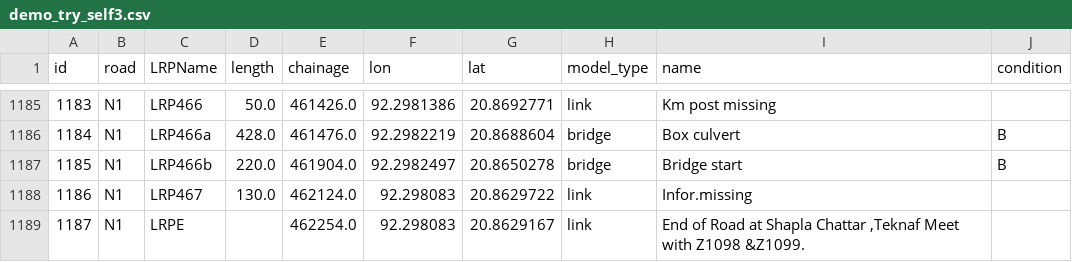
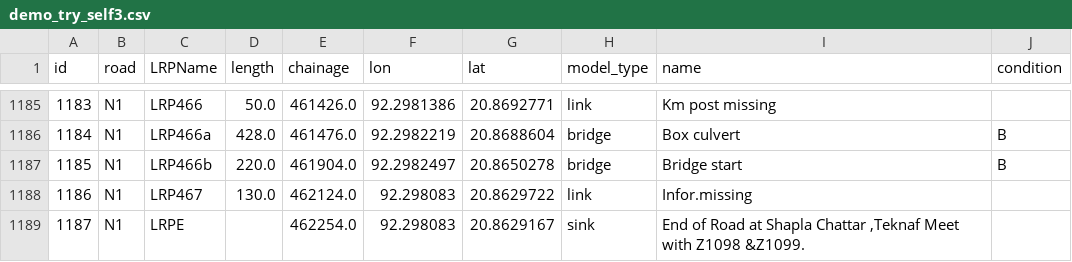
Before and after one commit to matthijsvandew/EMAworkbench, a CSV file: assignment_2/EPA1352-G13-A2/data/demo_try_self3.csv, drawn as a sheet; only a part is shown, gaps mark what is left out.

```diff
--- a/assignment_2/EPA1352-G13-A2/data/demo_try_self3.csv
+++ b/assignment_2/EPA1352-G13-A2/data/demo_try_self3.csv
@@ -1188,2 +1188,2 @@ id,road,LRPName,length,chainage,lon,lat,model_type,name,condition
 1186,N1,LRP467,130.0,462124.0,92.298083,20.8629722,link,Infor.missing,
-1187,N1,LRPE,,462254.0,92.298083,20.8629167,link,"End of Road at Shapla Chattar ,Teknaf Meet with Z1098 &Z1099.",
+1187,N1,LRPE,,462254.0,92.298083,20.8629167,sink,"End of Road at Shapla Chattar ,Teknaf Meet with Z1098 &Z1099.",
```
Also changed, not shown: 3 other files.
